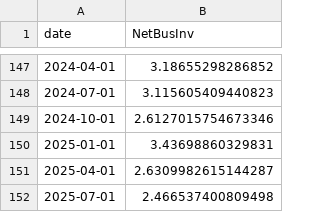
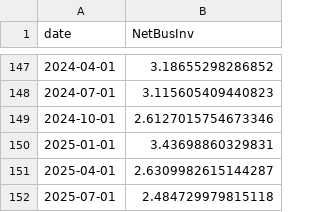
Before and after one commit to bdecon/bdecon.github.io, a CSV file: files/busnfi.csv, drawn as a sheet; only a part is shown, gaps mark what is left out.

```diff
--- a/files/busnfi.csv
+++ b/files/busnfi.csv
@@ -151,2 +151,2 @@ date,NetBusInv
 2025-04-01,2.6309982615144287
-2025-07-01,2.466537400809498
+2025-07-01,2.484729979815118
```
Also changed, not shown: files/cprof.csv, files/treasrcpt.csv, 3 other files.
